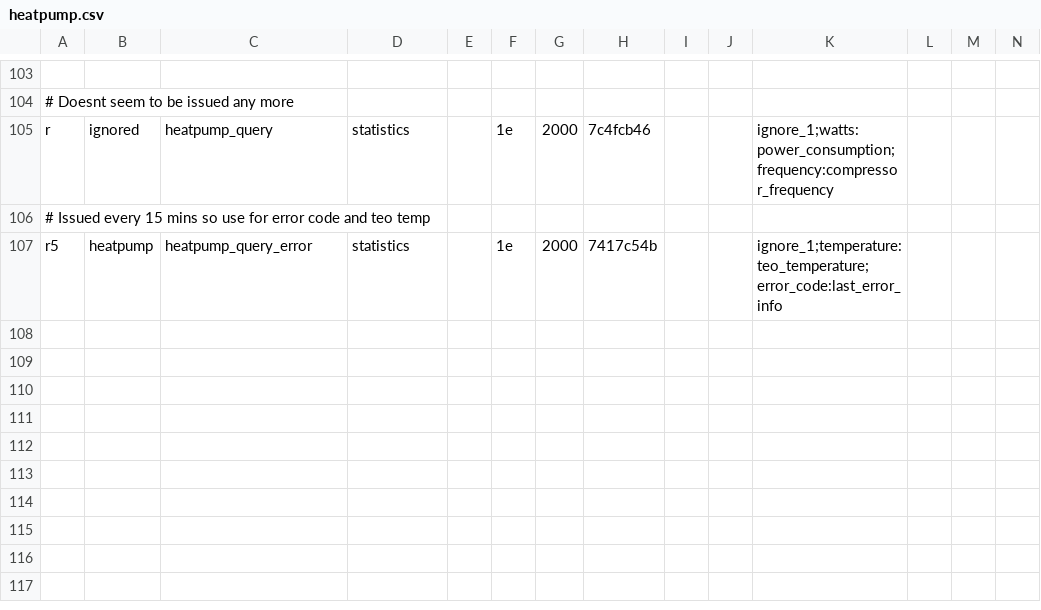
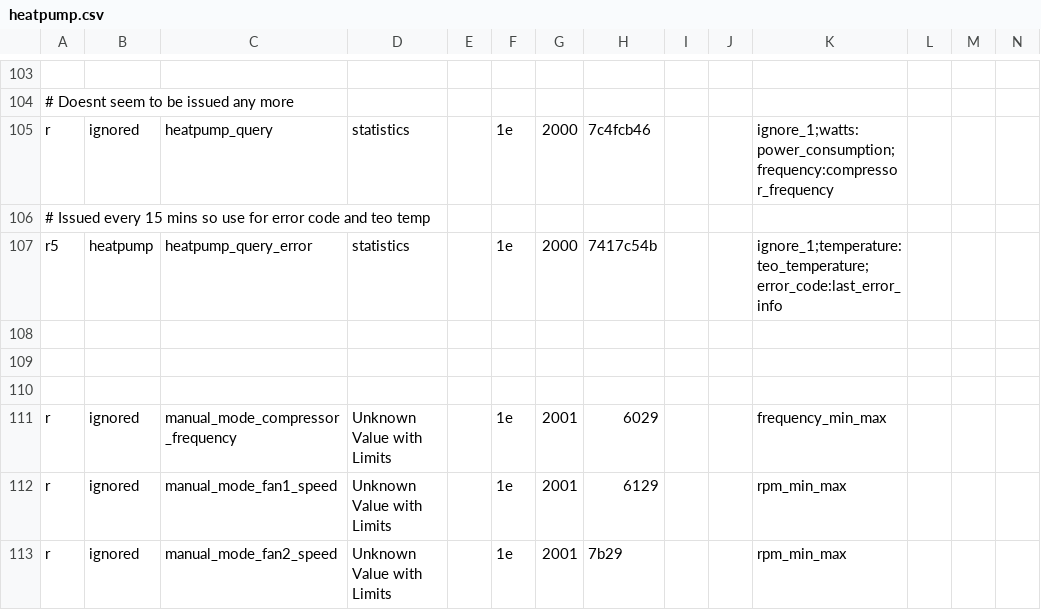
Before and after one commit to claytonn73/ariston-nimbus-ebusd, a CSV file: heatpump.csv, drawn as a sheet; only a part is shown, gaps mark what is left out; rows hold the shown columns only; the diff names each change by its address in the sheet, - before the commit and + after, or states it on an @@ line.

```diff
--- a/heatpump.csv
+++ b/heatpump.csv
+row 108: (empty)
+row 109: (empty)
+row 110: (empty)
+row 111: r | ignored | manual_mode_compressor_frequency | Unknown Value with Limits |  | 1e | 2001 | 6029 |  |  | frequency_min_max
+row 112: r | ignored | manual_mode_fan1_speed | Unknown Value with Limits |  | 1e | 2001 | 6129 |  |  | rpm_min_max
+row 113: r | ignored | manual_mode_fan2_speed | Unknown Value with Limits |  | 1e | 2001 | 7b29 |  |  | rpm_min_max
```
Also changed, not shown: _templates.csv, heating.csv, 4 other files.
